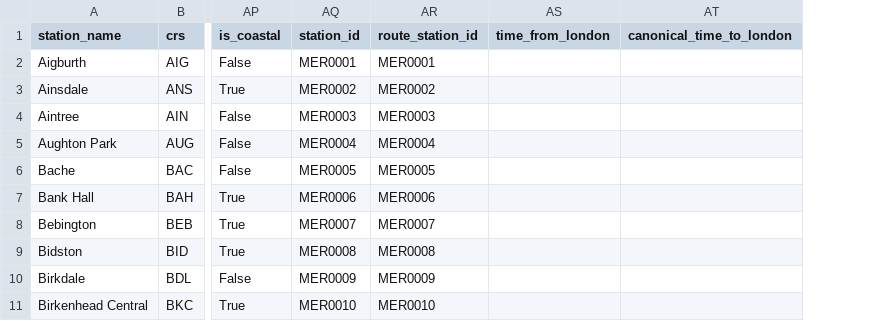
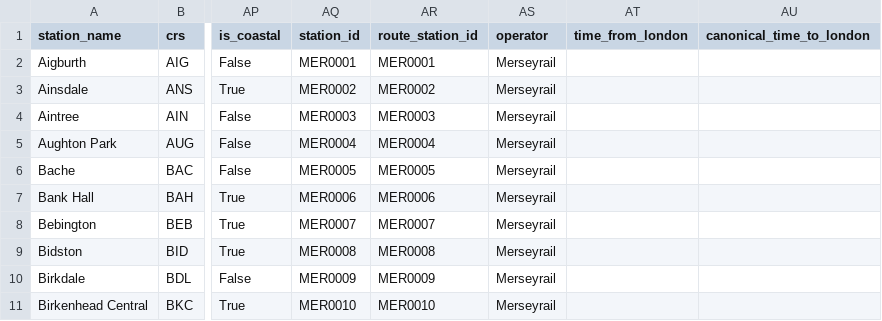
Before and after one commit to martintreforedwards-star/playtheroute, a CSV file: data/Merseyrail/merseyrail_enriched.csv, drawn as a sheet; only a part is shown, gaps mark what is left out; the diff names each change by its address in the sheet, - before the commit and + after, or states it on an @@ line.

```diff
--- a/data/Merseyrail/merseyrail_enriched.csv
+++ b/data/Merseyrail/merseyrail_enriched.csv
+column AS (operator), rows 2-11: all Merseyrail
```
Also changed, not shown: 9 other files.
